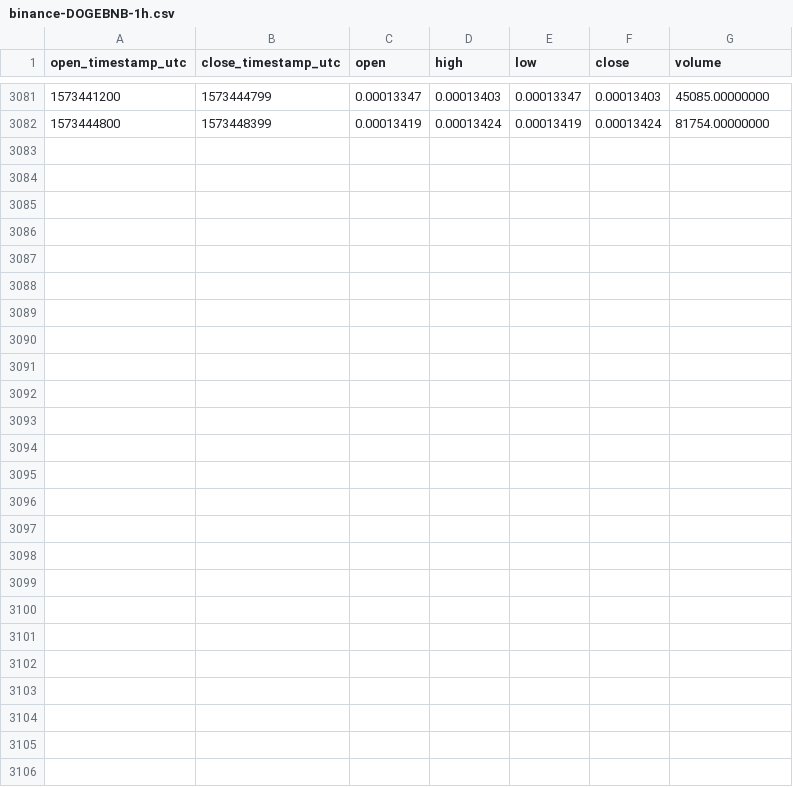
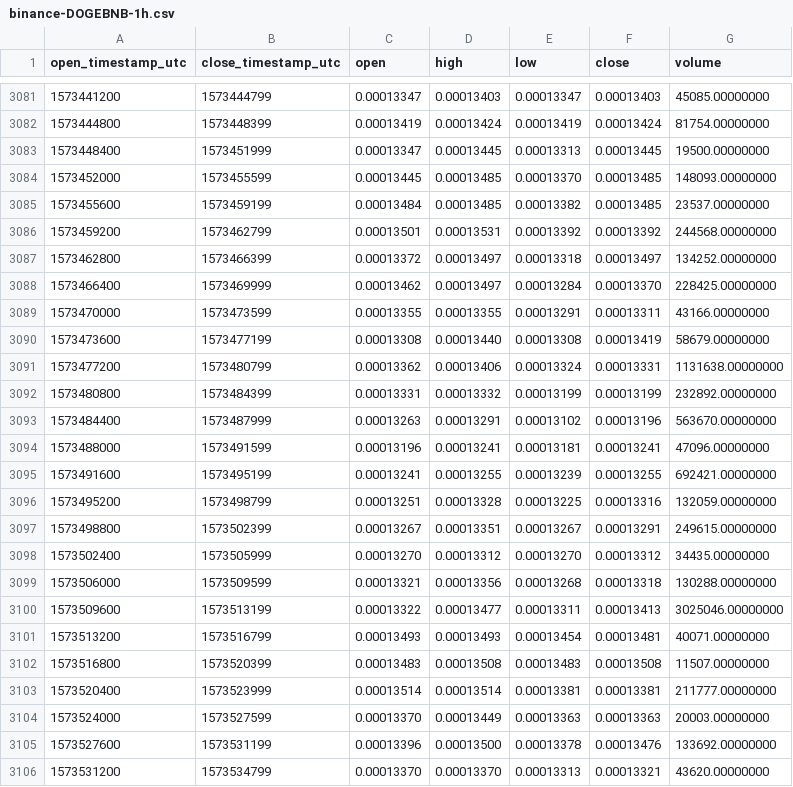
Before and after one commit to cryptobigbro/binance-DOGEBNB, a CSV file: binance-DOGEBNB-1h.csv, drawn as a sheet; only a part is shown, gaps mark what is left out; the diff names each change by its address in the sheet, - before the commit and + after, or states it on an @@ line.

Commit message:
Update OHLCV data.

```diff
--- a/binance-DOGEBNB-1h.csv
+++ b/binance-DOGEBNB-1h.csv
+row 3083: 1573448400 | 1573451999 | 0.00013347 | 0.00013445 | 0.00013313 | 0.00013445 | 19500.00000000
+row 3084: 1573452000 | 1573455599 | 0.00013445 | 0.00013485 | 0.00013370 | 0.00013485 | 148093.00000000
+row 3085: 1573455600 | 1573459199 | 0.00013484 | 0.00013485 | 0.00013382 | 0.00013485 | 23537.00000000
+row 3086: 1573459200 | 1573462799 | 0.00013501 | 0.00013531 | 0.00013392 | 0.00013392 | 244568.00000000
+row 3087: 1573462800 | 1573466399 | 0.00013372 | 0.00013497 | 0.00013318 | 0.00013497 | 134252.00000000
+row 3088: 1573466400 | 1573469999 | 0.00013462 | 0.00013497 | 0.00013284 | 0.00013370 | 228425.00000000
+row 3089: 1573470000 | 1573473599 | 0.00013355 | 0.00013355 | 0.00013291 | 0.00013311 | 43166.00000000
+row 3090: 1573473600 | 1573477199 | 0.00013308 | 0.00013440 | 0.00013308 | 0.00013419 | 58679.00000000
+row 3091: 1573477200 | 1573480799 | 0.00013362 | 0.00013406 | 0.00013324 | 0.00013331 | 1131638.00000000
+row 3092: 1573480800 | 1573484399 | 0.00013331 | 0.00013332 | 0.00013199 | 0.00013199 | 232892.00000000
+row 3093: 1573484400 | 1573487999 | 0.00013263 | 0.00013291 | 0.00013102 | 0.00013196 | 563670.00000000
+row 3094: 1573488000 | 1573491599 | 0.00013196 | 0.00013241 | 0.00013181 | 0.00013241 | 47096.00000000
+row 3095: 1573491600 | 1573495199 | 0.00013241 | 0.00013255 | 0.00013239 | 0.00013255 | 692421.00000000
+row 3096: 1573495200 | 1573498799 | 0.00013251 | 0.00013328 | 0.00013225 | 0.00013316 | 132059.00000000
+row 3097: 1573498800 | 1573502399 | 0.00013267 | 0.00013351 | 0.00013267 | 0.00013291 | 249615.00000000
+row 3098: 1573502400 | 1573505999 | 0.00013270 | 0.00013312 | 0.00013270 | 0.00013312 | 34435.00000000
+row 3099: 1573506000 | 1573509599 | 0.00013321 | 0.00013356 | 0.00013268 | 0.00013318 | 130288.00000000
+row 3100: 1573509600 | 1573513199 | 0.00013322 | 0.00013477 | 0.00013311 | 0.00013413 | 3025046.00000000
+row 3101: 1573513200 | 1573516799 | 0.00013493 | 0.00013493 | 0.00013454 | 0.00013481 | 40071.00000000
+row 3102: 1573516800 | 1573520399 | 0.00013483 | 0.00013508 | 0.00013483 | 0.00013508 | 11507.00000000
+row 3103: 1573520400 | 1573523999 | 0.00013514 | 0.00013514 | 0.00013381 | 0.00013381 | 211777.00000000
+row 3104: 1573524000 | 1573527599 | 0.00013370 | 0.00013449 | 0.00013363 | 0.00013363 | 20003.00000000
+row 3105: 1573527600 | 1573531199 | 0.00013396 | 0.00013500 | 0.00013378 | 0.00013476 | 133692.00000000
+row 3106: 1573531200 | 1573534799 | 0.00013370 | 0.00013370 | 0.00013313 | 0.00013321 | 43620.00000000
```
Also changed, not shown: binance-DOGEBNB-1d.csv.
